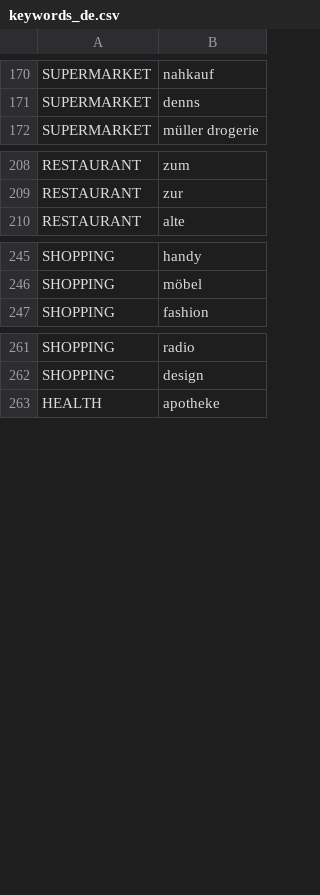
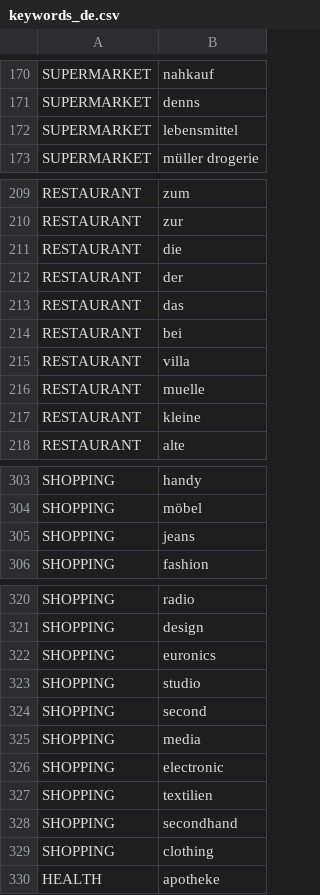
Before and after one commit to andybuki/BankingStatement, a CSV file: composeApp/src/commonMain/composeResources/files/keywords/keywords_de.csv, drawn as a sheet; only a part is shown, gaps mark what is left out; the diff covers the shown part only.

```diff
--- a/composeApp/src/commonMain/composeResources/files/keywords/keywords_de.csv
+++ b/composeApp/src/commonMain/composeResources/files/keywords/keywords_de.csv
@@ -171,2 +171,3 @@ SUPERMARKET,nahkauf
 SUPERMARKET,denns
+SUPERMARKET,lebensmittel
 SUPERMARKET,müller drogerie
@@ -209,2 +210,9 @@ RESTAURANT,zum
 RESTAURANT,zur
+RESTAURANT,die
+RESTAURANT,der
+RESTAURANT,das
+RESTAURANT,bei
+RESTAURANT,villa
+RESTAURANT,muelle
+RESTAURANT,kleine
 RESTAURANT,alte
@@ -246,2 +304,3 @@ SHOPPING,handy
 SHOPPING,möbel
+SHOPPING,jeans
 SHOPPING,fashion
@@ -262,2 +321,10 @@ SHOPPING,radio
 SHOPPING,design
+SHOPPING,euronics
+SHOPPING,studio
+SHOPPING,second
+SHOPPING,media
+SHOPPING,electronic
+SHOPPING,textilien
+SHOPPING,secondhand
+SHOPPING,clothing
 HEALTH,apotheke
```
Also changed, not shown: 50 added rows elsewhere in this file.
